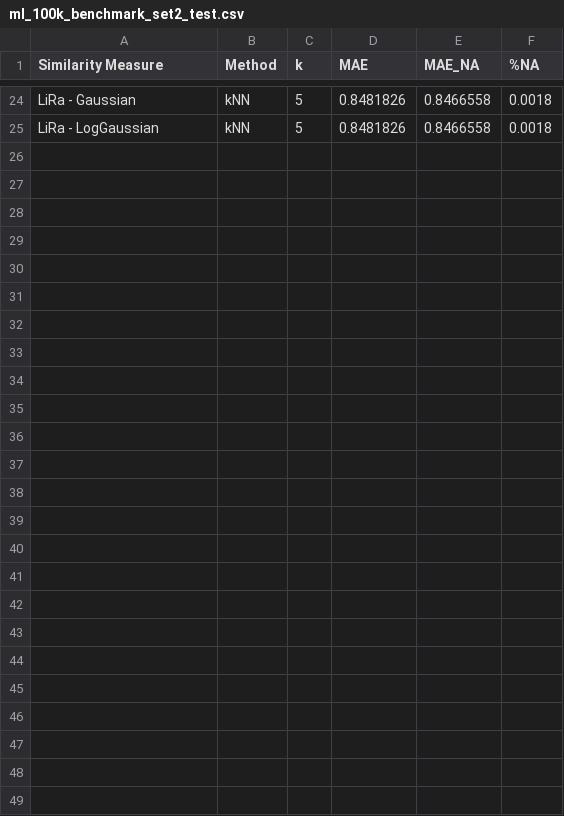
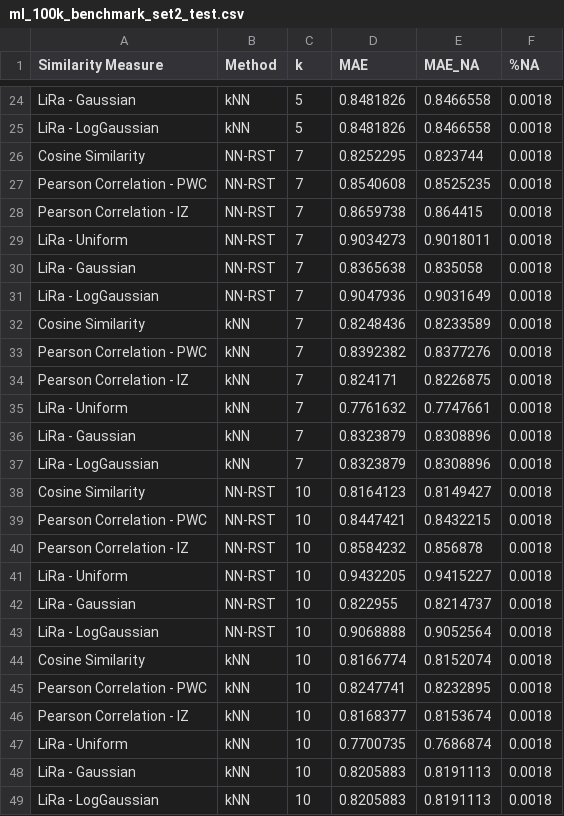
Before and after one commit to jacobmunson/RecommenderSystems, a CSV file: MovieLens Evaluation/ml_100k_benchmark_set2_test.csv, drawn as a sheet; only a part is shown, gaps mark what is left out.

Commit message:
Update ml_100k_benchmark_set2_test.csv

```diff
--- a/MovieLens Evaluation/ml_100k_benchmark_set2_test.csv
+++ b/MovieLens Evaluation/ml_100k_benchmark_set2_test.csv
@@ -25 +25,25 @@ LiRa - Gaussian,    kNN, 5, 0.8481826, 0.8466558, 0.0018
 LiRa - LogGaussian,    kNN, 5, 0.8481826, 0.8466558, 0.0018
+Cosine Similarity, NN-RST, 7, 0.8252295,  0.823744, 0.0018
+Pearson Correlation - PWC, NN-RST, 7, 0.8540608, 0.8525235, 0.0018
+Pearson Correlation - IZ, NN-RST, 7, 0.8659738,  0.864415, 0.0018
+LiRa - Uniform, NN-RST, 7, 0.9034273, 0.9018011, 0.0018
+LiRa - Gaussian, NN-RST, 7, 0.8365638,  0.835058, 0.0018
+LiRa - LogGaussian, NN-RST, 7, 0.9047936, 0.9031649, 0.0018
+Cosine Similarity,    kNN, 7, 0.8248436, 0.8233589, 0.0018
+Pearson Correlation - PWC,    kNN, 7, 0.8392382, 0.8377276, 0.0018
+Pearson Correlation - IZ,    kNN, 7,  0.824171, 0.8226875, 0.0018
+LiRa - Uniform,    kNN, 7, 0.7761632, 0.7747661, 0.0018
+LiRa - Gaussian,    kNN, 7, 0.8323879, 0.8308896, 0.0018
+LiRa - LogGaussian,    kNN, 7, 0.8323879, 0.8308896, 0.0018
+Cosine Similarity, NN-RST, 10, 0.8164123, 0.8149427, 0.0018
+Pearson Correlation - PWC, NN-RST, 10, 0.8447421, 0.8432215, 0.0018
+Pearson Correlation - IZ, NN-RST, 10, 0.8584232,  0.856878, 0.0018
+LiRa - Uniform, NN-RST, 10, 0.9432205, 0.9415227, 0.0018
+LiRa - Gaussian, NN-RST, 10,  0.822955, 0.8214737, 0.0018
+LiRa - LogGaussian, NN-RST, 10, 0.9068888, 0.9052564, 0.0018
+Cosine Similarity,    kNN, 10, 0.8166774, 0.8152074, 0.0018
+Pearson Correlation - PWC,    kNN, 10, 0.8247741, 0.8232895, 0.0018
+Pearson Correlation - IZ,    kNN, 10, 0.8168377, 0.8153674, 0.0018
+LiRa - Uniform,    kNN, 10, 0.7700735, 0.7686874, 0.0018
+LiRa - Gaussian,    kNN, 10, 0.8205883, 0.8191113, 0.0018
+LiRa - LogGaussian,    kNN, 10, 0.8205883, 0.8191113, 0.0018
```
